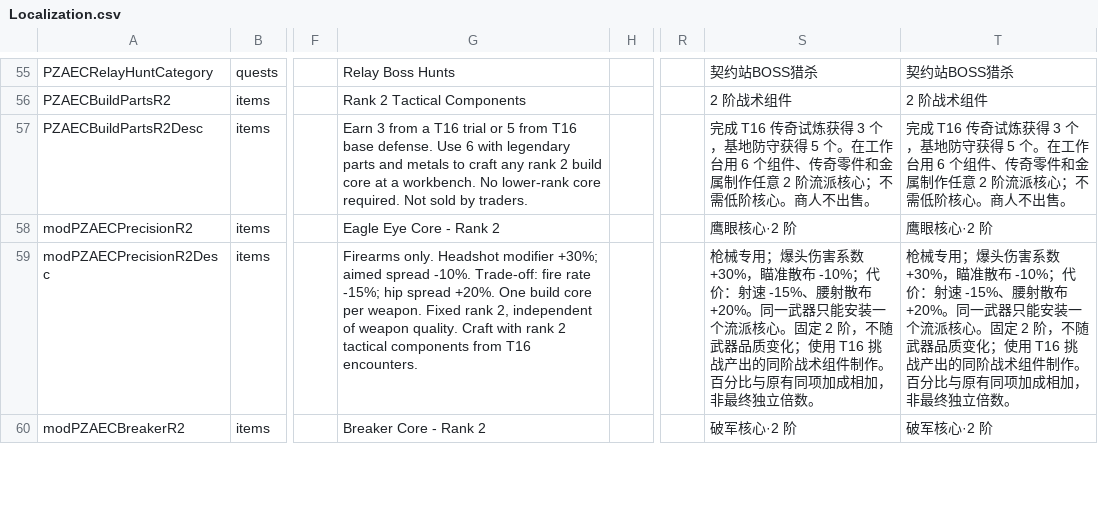
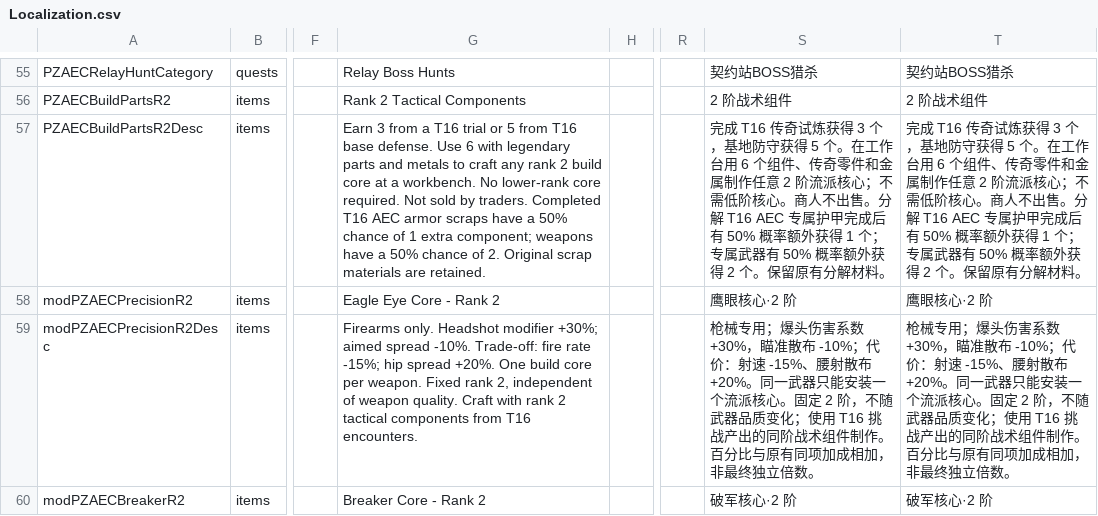
Before and after one commit to sen621ai-coder/7DAY, a CSV file: 99-AEC_T16_RuntimeFix/Config/Localization.csv, drawn as a sheet; only a part is shown, gaps mark what is left out; the diff covers the shown part only; the diff names each change by its address in the sheet, - before the commit and + after, or states it on an @@ line.

Commit message:
Add tactical component bonuses to completed T16-T19 equipment scraps

```diff
--- a/99-AEC_T16_RuntimeFix/Config/Localization.csv
+++ b/99-AEC_T16_RuntimeFix/Config/Localization.csv
-G57: …by traders.
+G57: …by traders. Completed T16 AEC armor scraps have a 50% chance of 1 extra component; weapons have a 50% chance of 2. Original scrap materials are retained.
-S57: …不出售。
+S57: …不出售。分解 T16 AEC 专属护甲完成后有 50% 概率额外获得 1 个；专属武器有 50% 概率额外获得 2 个。保留原有分解材料。
-T57: …不出售。
+T57: …不出售。分解 T16 AEC 专属护甲完成后有 50% 概率额外获得 1 个；专属武器有 50% 概率额外获得 2 个。保留原有分解材料。
```
Also changed, not shown: 9 edited cells elsewhere in this file, 7 other files.
